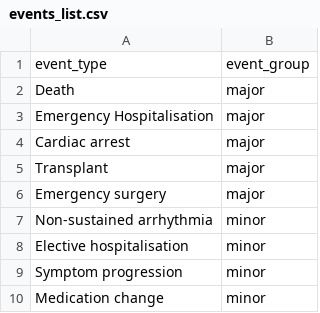
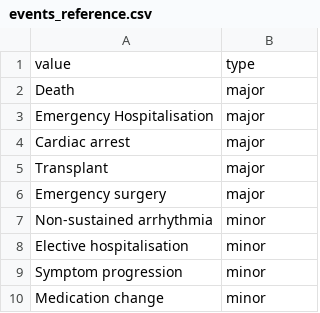
Before and after one commit to mrphys/imageCLASP, a CSV file: reference/events_reference.csv (was reference/events_list.csv), drawn as a sheet; removed rows and columns are numbered as before the commit, all else as after; the diff names each change by its address in the sheet, - before the commit and + after, or states it on an @@ line.

```diff
--- a/reference/events_list.csv
+++ b/reference/events_reference.csv
-row 1: event_type | event_group
+row 1: value | type
```
Also changed, not shown: reference/diagnoses_reference.csv, reference/medication_reference.csv, 11 other files.
